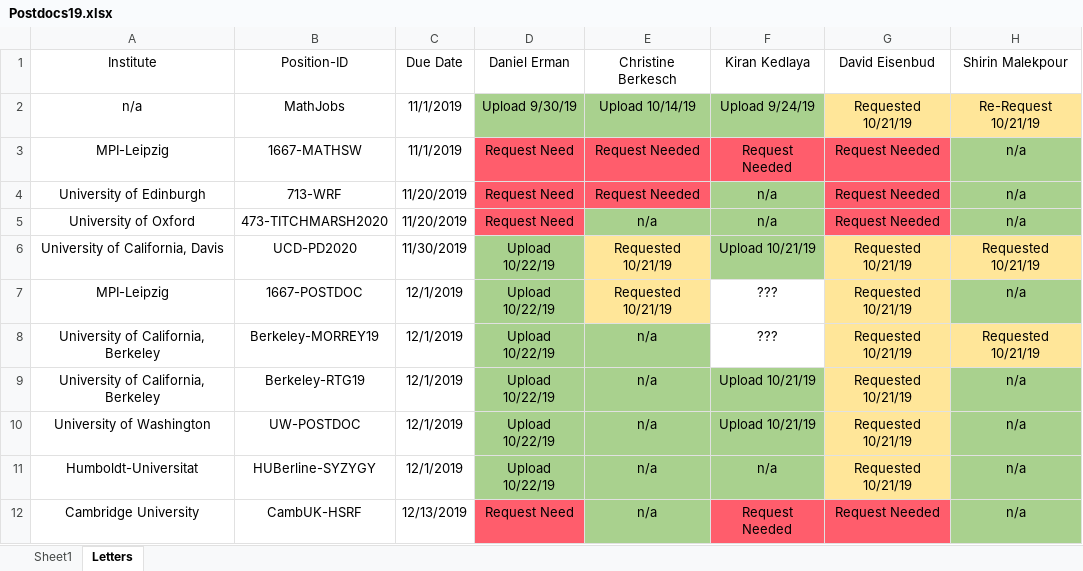
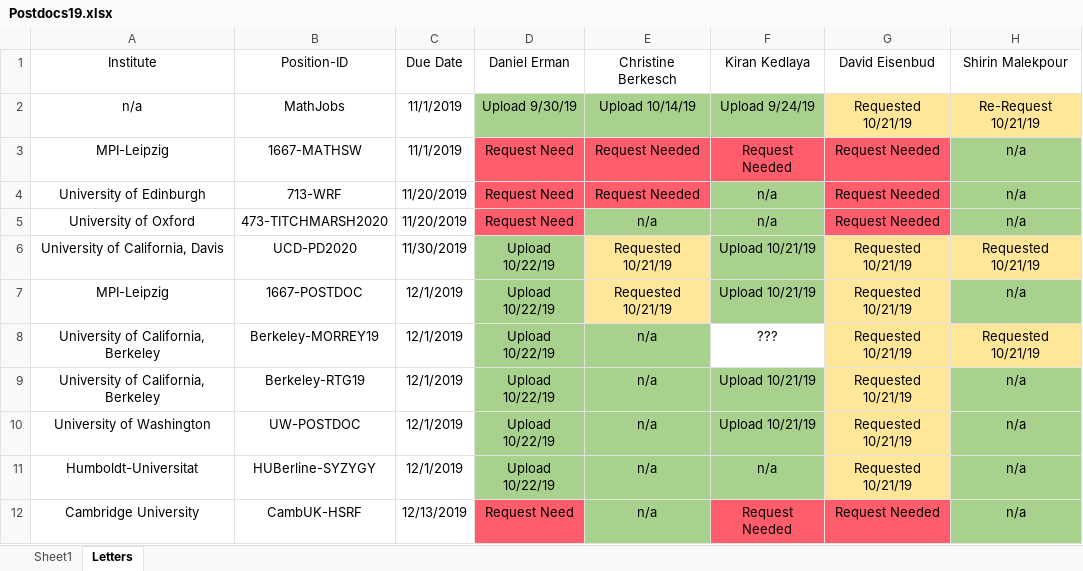
Before and after one commit to julietteBruce/Application-Materials, an Excel workbook: Postdocs19.xlsx, sheet Letters, drawn as a sheet; values as stored, in another font and other column widths than the file's, no borders; the diff names each change by its address in the sheet, - before the commit and + after, or states it on an @@ line.

```diff
--- a/Postdocs19.xlsx (sheet Letters)
+++ b/Postdocs19.xlsx (sheet Letters)
-F7 (Kiran Kedlaya): ???
+F7 (Kiran Kedlaya): Upload 10/21/19
-F7 fill: none
+F7 fill: #A9D18E
```
Also changed, not shown: sheet Sheet1, 1 other file.
